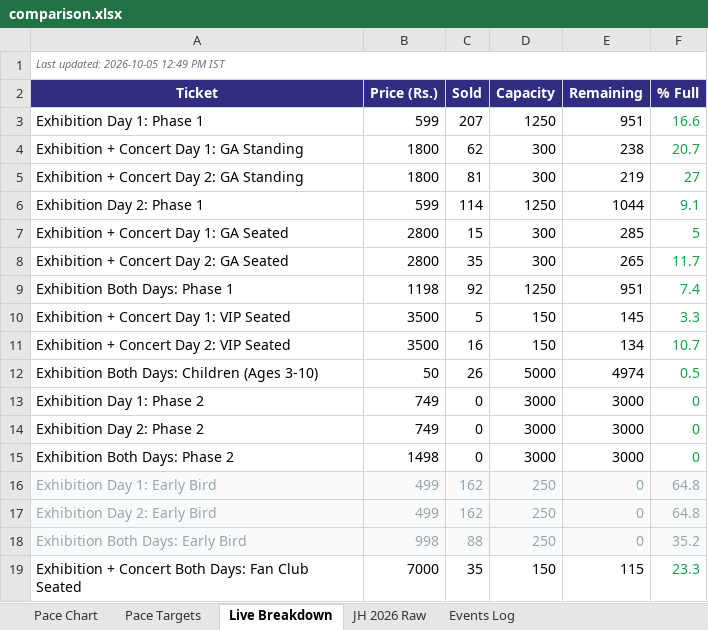
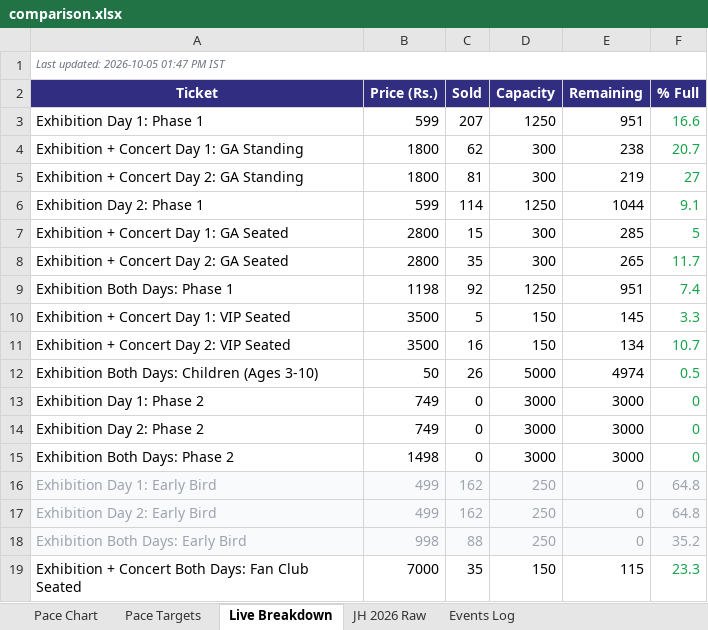
Before and after one commit to vanishinggradient/ticketing-jh-2027-status-page, an Excel workbook: comparison.xlsx, sheet Live Breakdown, drawn as a sheet; values as stored, in another font and other column widths than the file's, no borders; the diff names each change by its address in the sheet, - before the commit and + after, or states it on an @@ line.

```diff
--- a/comparison.xlsx (sheet Live Breakdown)
+++ b/comparison.xlsx (sheet Live Breakdown)
-A1 (Ticket): Last updated: 2026-10-05 12:49 PM IST
+A1 (Ticket): Last updated: 2026-10-05 01:47 PM IST
```
Also changed, not shown: 1 other file.
